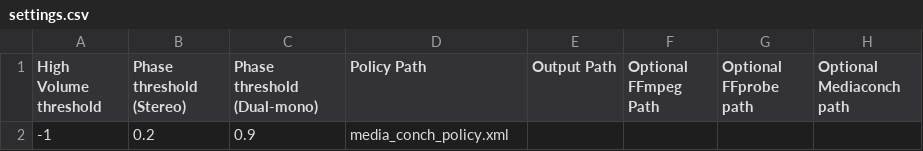
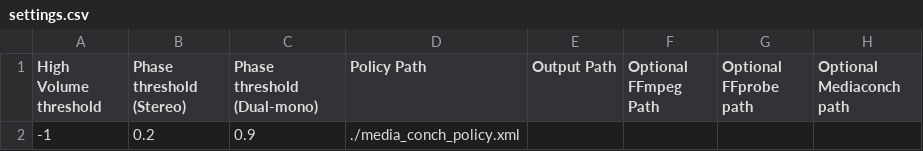
Before and after one commit to amiaopensource/audioqc, a CSV file: settings.csv, drawn as a sheet.

```diff
--- a/settings.csv
+++ b/settings.csv
@@ -1,2 +1,2 @@
 High Volume threshold, Phase threshold (Stereo), Phase threshold (Dual-mono), Policy Path, Output Path, Optional FFmpeg Path,Optional FFprobe path, Optional Mediaconch path
--1,0.2,0.9,media_conch_policy.xml,,,,
+-1,0.2,0.9,./media_conch_policy.xml,,,,
```
Also changed, not shown: 2 other files.
